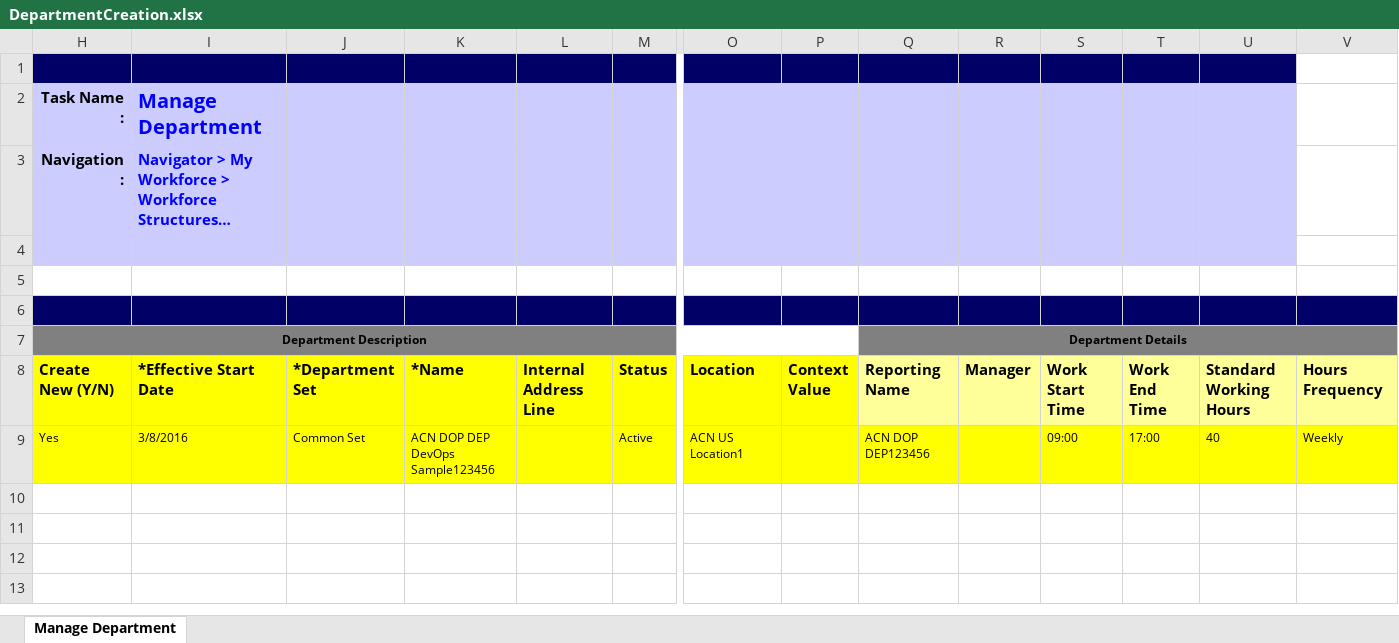
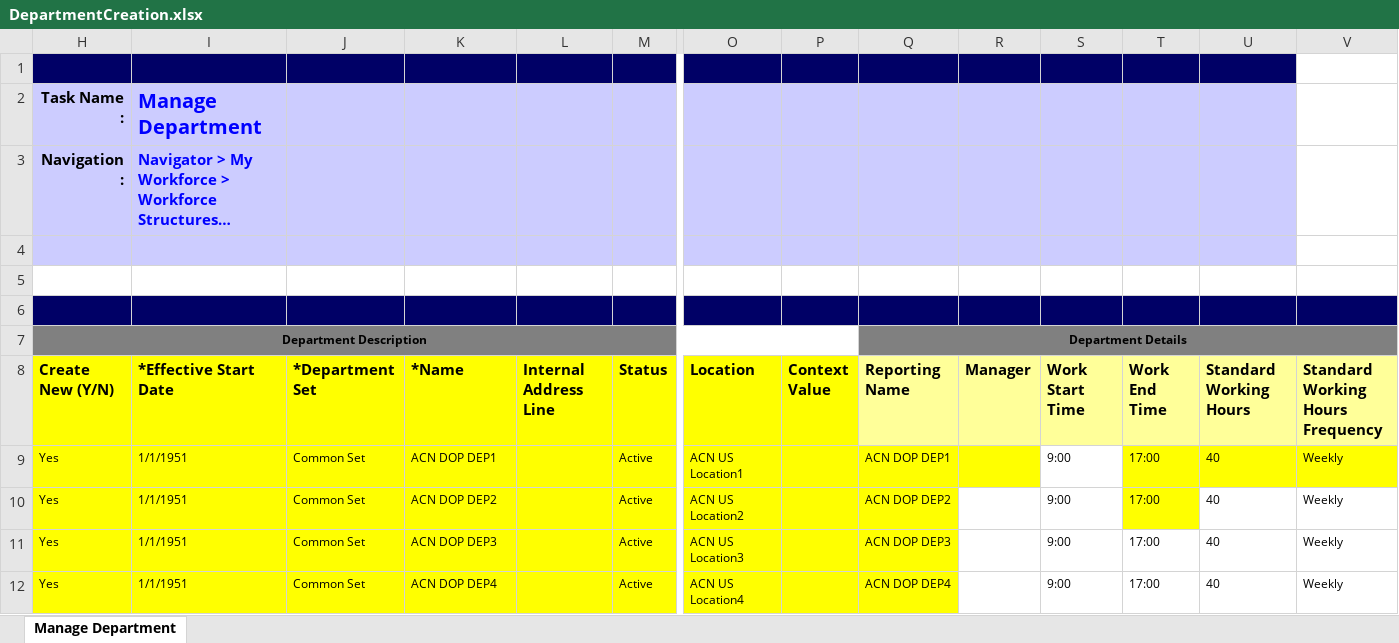
Before and after one commit to paoloxide/HCM_MDConfiguration, an Excel workbook: DepartmentCreation.xlsx, sheet Manage Department, drawn as a sheet; only a part is shown, gaps mark what is left out; long unchanged cells end in …; values as stored, in another font and other column widths than the file's, no borders; conditional formats not drawn; rows hold the shown columns only; the diff names each change by its address in the sheet, - before the commit and + after, or states it on an @@ line.

Commit message:
Updated

```diff
--- a/DepartmentCreation.xlsx (sheet Manage Department)
+++ b/DepartmentCreation.xlsx (sheet Manage Department)
-V8: Hours Frequency
+V8: Standard Working Hours Frequency
-I9 (*Effective Start Date): 3/8/2016
+I9 (*Effective Start Date): 1/1/1951
-K9 (*Name): ACN DOP DEP DevOps Sample123456
+K9 (*Name): ACN DOP DEP1
-Q9 (Reporting Name): ACN DOP DEP123456
+Q9 (Reporting Name): ACN DOP DEP1
-S9 (Work Start Time): 09:00
+S9 (Work Start Time): 9:00
-S9 fill: #FFFF00
+S9 fill: none
+row 10: Yes | 1/1/1951 | Common Set | ACN DOP DEP2 |  | Active | ACN US Location2 |  | ACN DOP DEP2 |  | 9:00 | 17:00 | 40 | Weekly
+row 11: Yes | 1/1/1951 | Common Set | ACN DOP DEP3 |  | Active | ACN US Location3 |  | ACN DOP DEP3 |  | 9:00 | 17:00 | 40 | Weekly
+row 12: Yes | 1/1/1951 | Common Set | ACN DOP DEP4 |  | Active | ACN US Location4 |  | ACN DOP DEP4 |  | 9:00 | 17:00 | 40 | Weekly
```
